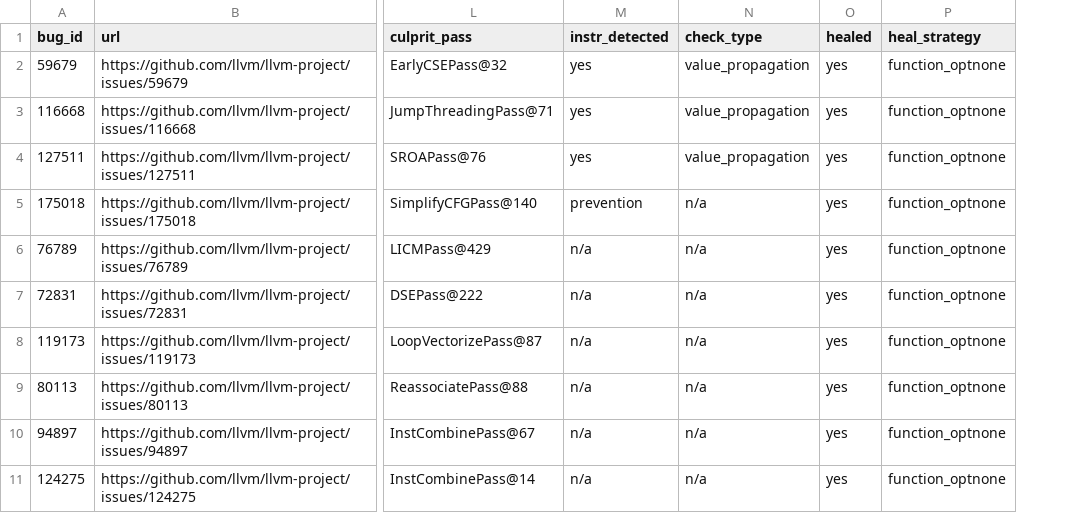
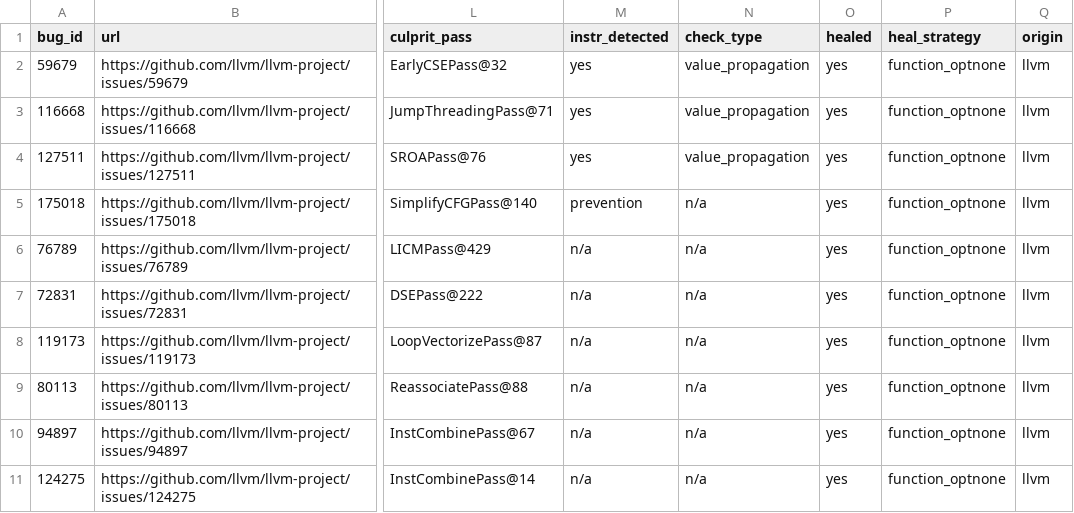
Before and after one commit to SamarthBhatia/Trace2Pass, a CSV file: evaluation/real-bugs/bug-dataset.csv, drawn as a sheet; only a part is shown, gaps mark what is left out; the diff names each change by its address in the sheet, - before the commit and + after, or states it on an @@ line.

Commit message:
schema: append origin column to bug-dataset.csv (backfill llvm)

```diff
--- a/evaluation/real-bugs/bug-dataset.csv
+++ b/evaluation/real-bugs/bug-dataset.csv
+column Q (origin), rows 2-11: all llvm
```
